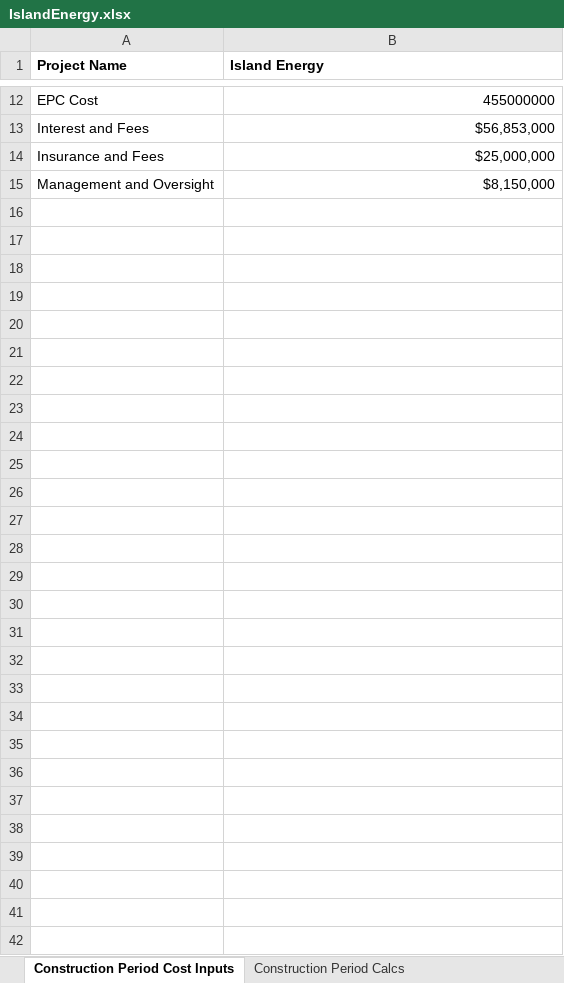
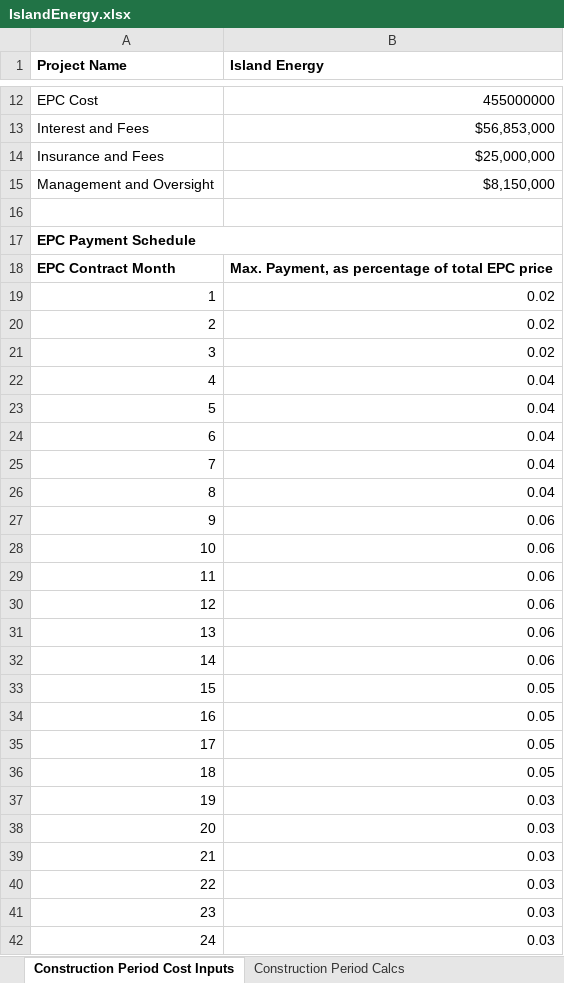
Before and after one commit to juliet29/projectFinance, an Excel workbook: IslandEnergy.xlsx, sheet Construction Period Cost Inputs, drawn as a sheet; only a part is shown, gaps mark what is left out; values as stored, in another font and other column widths than the file's, no borders; the diff names each change by its address in the sheet, - before the commit and + after, or states it on an @@ line.

Commit message:
const costs

```diff
--- a/IslandEnergy.xlsx (sheet Construction Period Cost Inputs)
+++ b/IslandEnergy.xlsx (sheet Construction Period Cost Inputs)
+row 16: (empty)
+row 17: EPC Payment Schedule
+row 18: EPC Contract Month | Max. Payment, as percentage of total EPC price
+row 19: 1 | 0.02
+row 20: 2 | 0.02
+row 21: 3 | 0.02
+row 22: 4 | 0.04
+row 23: 5 | 0.04
+row 24: 6 | 0.04
+row 25: 7 | 0.04
+row 26: 8 | 0.04
+row 27: 9 | 0.06
+row 28: 10 | 0.06
+row 29: 11 | 0.06
+row 30: 12 | 0.06
+row 31: 13 | 0.06
+row 32: 14 | 0.06
+row 33: 15 | 0.05
+row 34: 16 | 0.05
+row 35: 17 | 0.05
+row 36: 18 | 0.05
+row 37: 19 | 0.03
+row 38: 20 | 0.03
+row 39: 21 | 0.03
+row 40: 22 | 0.03
+row 41: 23 | 0.03
+row 42: 24 | 0.03
```
Also changed, not shown: sheet Construction Period Calcs, 2 other files.
